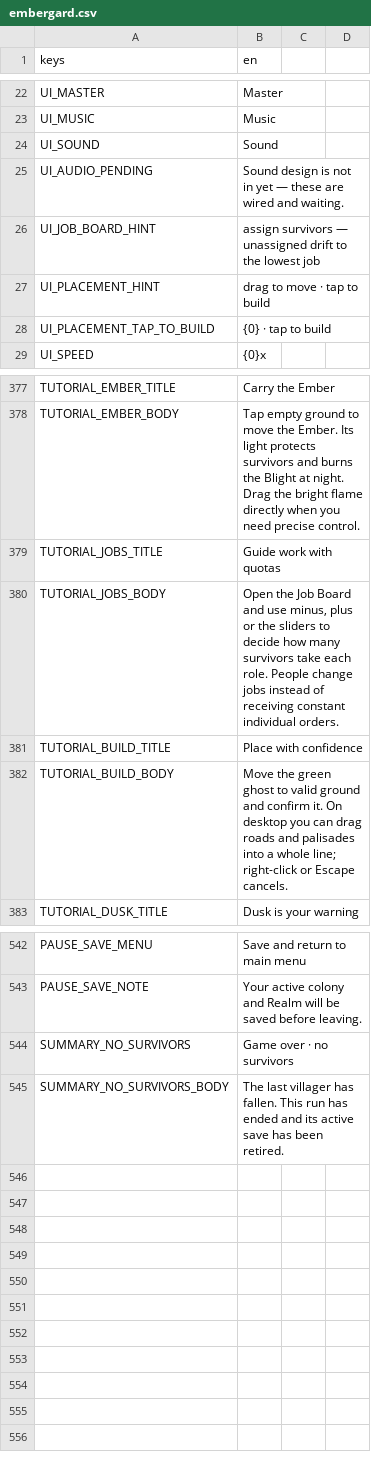
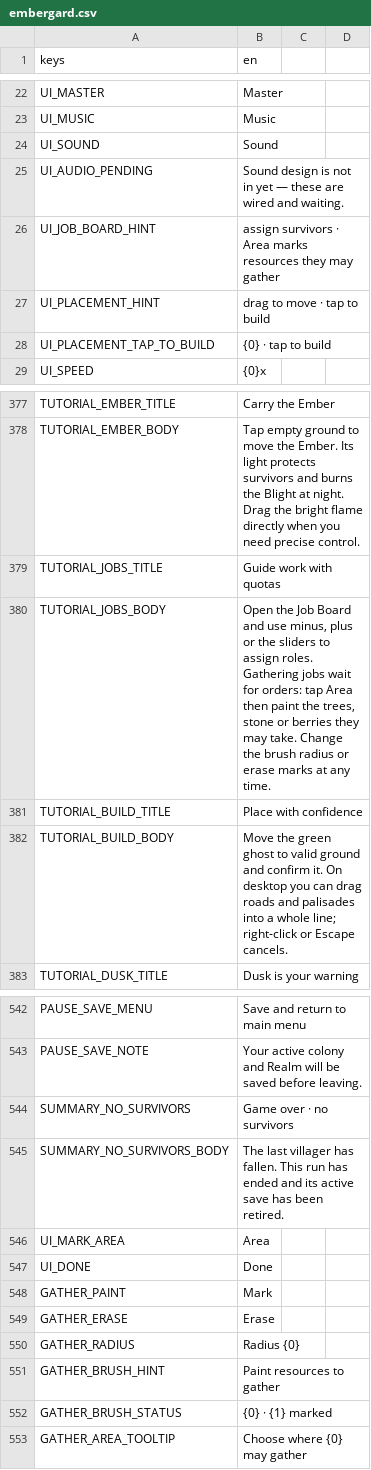
Before and after one commit to CadeL4D/Embergard--Nightkeep, a CSV file: content/locale/embergard.csv, drawn as a sheet; only a part is shown, gaps mark what is left out.

```diff
--- a/content/locale/embergard.csv
+++ b/content/locale/embergard.csv
@@ -25,3 +25,3 @@ UI_SOUND,Sound
 UI_AUDIO_PENDING,Sound design is not in yet — these are wired and waiting.
-UI_JOB_BOARD_HINT,assign survivors — unassigned drift to the lowest job
+UI_JOB_BOARD_HINT,assign survivors · Area marks resources they may gather
 UI_PLACEMENT_HINT,drag to move · tap to build
@@ -385,3 +385,3 @@ TUTORIAL_EMBER_BODY,Tap empty ground to move the Ember. Its light protects survi
 TUTORIAL_JOBS_TITLE,Guide work with quotas
-TUTORIAL_JOBS_BODY,"Open the Job Board and use minus, plus or the sliders to decide how many survivors take each role. People change jobs instead of receiving constant individual orders."
+TUTORIAL_JOBS_BODY,"Open the Job Board and use minus, plus or the sliders to assign roles. Gathering jobs wait for orders: tap Area then paint the trees, stone or berries they may take. Change the brush radius or erase marks at any time."
 TUTORIAL_BUILD_TITLE,Place with confidence
@@ -551 +551,9 @@ SUMMARY_NO_SURVIVORS,Game over · no survivors
 SUMMARY_NO_SURVIVORS_BODY,The last villager has fallen. This run has ended and its active save has been retired.
+UI_MARK_AREA,Area
+UI_DONE,Done
+GATHER_PAINT,Mark
+GATHER_ERASE,Erase
+GATHER_RADIUS,Radius {0}
+GATHER_BRUSH_HINT,Paint resources to gather
+GATHER_BRUSH_STATUS,{0} · {1} marked
+GATHER_AREA_TOOLTIP,Choose where {0} may gather
```
Also changed, not shown: 22 other files.
